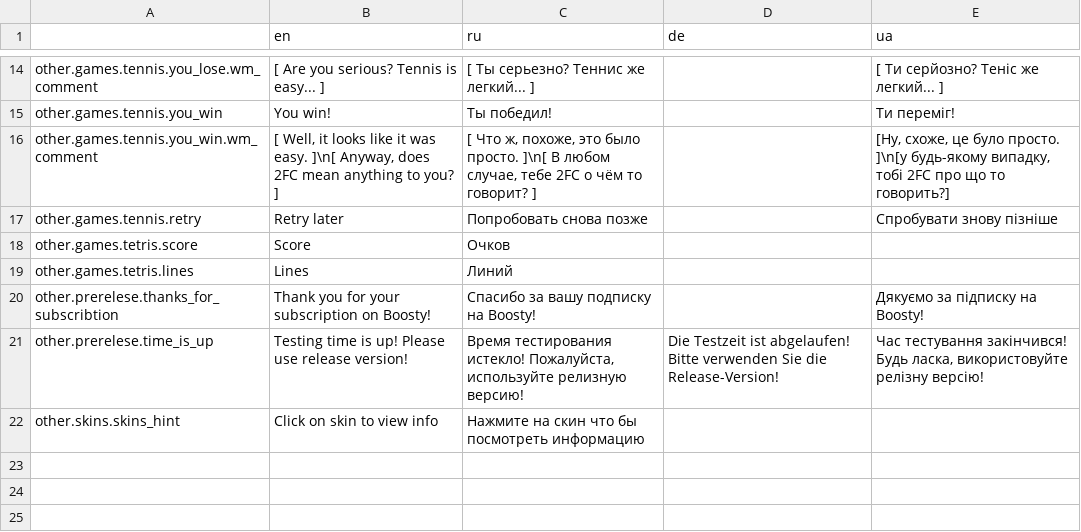
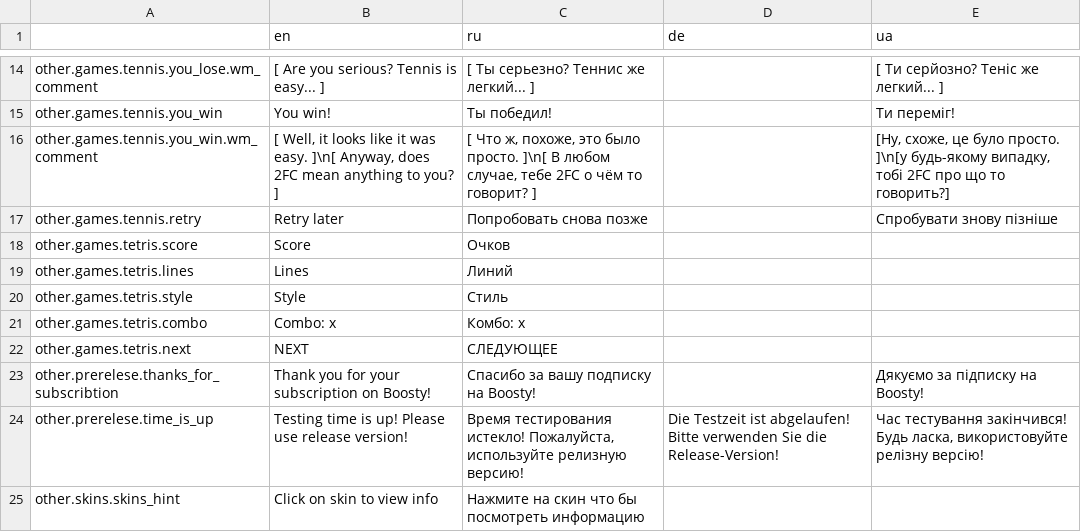
Before and after one commit to Issac8658/DesktopNiko, a CSV file: translations/other.csv, drawn as a sheet; only a part is shown, gaps mark what is left out; the diff names each change by its address in the sheet, - before the commit and + after, or states it on an @@ line.

Commit message:
tetris

```diff
--- a/translations/other.csv
+++ b/translations/other.csv
+row 20: other.games.tetris.style | Style | Стиль
+row 21: other.games.tetris.combo | Combo: x | Комбо: x
+row 22: other.games.tetris.next | NEXT | СЛЕДУЮЩЕЕ
```
Also changed, not shown: 17 other files.
